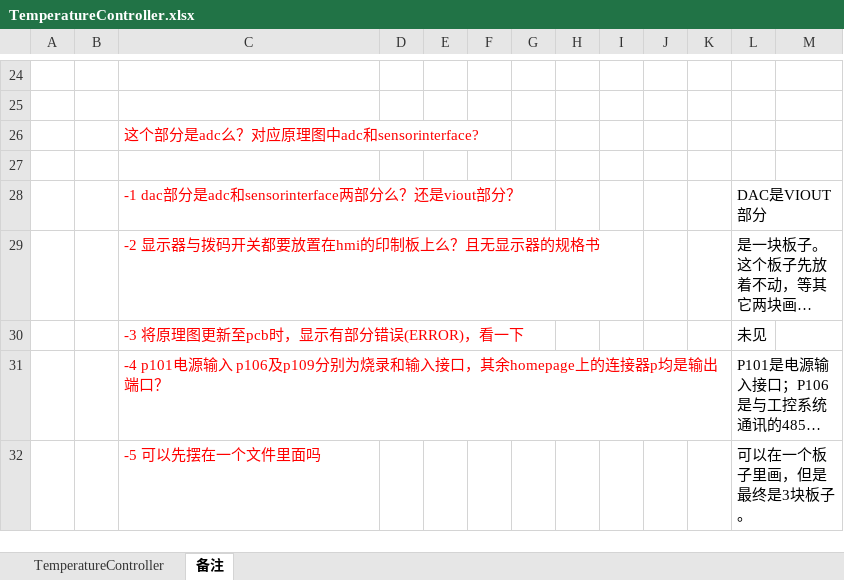
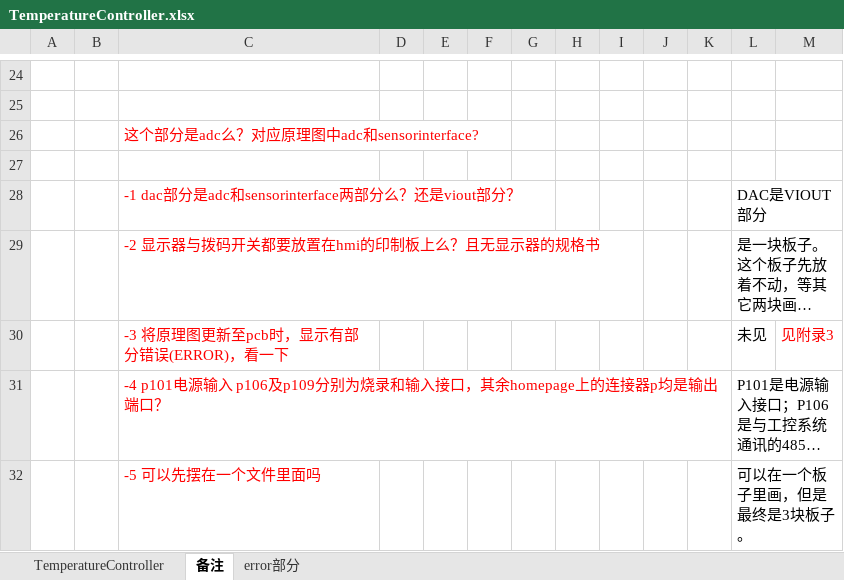
Before and after one commit to Skrrrrrrrrr/TemperatureController, an Excel workbook: PCBA/TemperatureController/Project Outputs for TemperatureController/mmy/TemperatureController.xlsx, sheet 备注, drawn as a sheet; only a part is shown, gaps mark what is left out; long unchanged cells end in …; values as stored, in another font and other column widths than the file's, no borders; charts and pictures not drawn; the diff names each change by its address in the sheet, - before the commit and + after, or states it on an @@ line.

```diff
--- a/PCBA/TemperatureController/Project Outputs for TemperatureController/mmy/TemperatureController.xlsx (sheet 备注)
+++ b/PCBA/TemperatureController/Project Outputs for TemperatureController/mmy/TemperatureController.xlsx (sheet 备注)
+sheet tab: error部分
-M30: (empty)
+M30: 见附录3
```
Also changed, not shown: charts or pictures, 14 other files.
